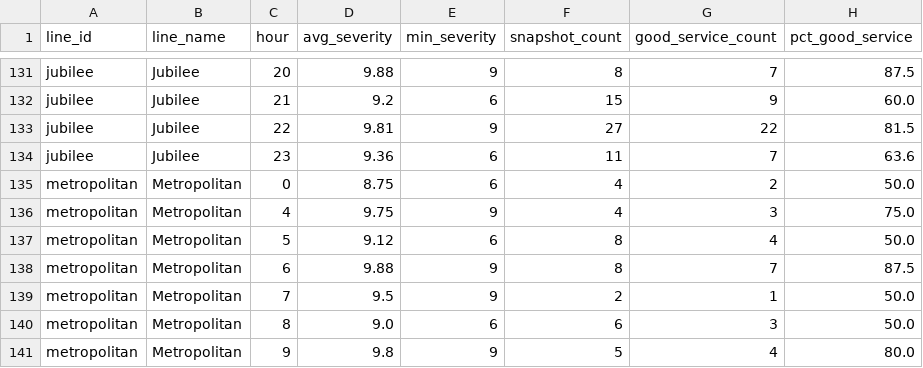
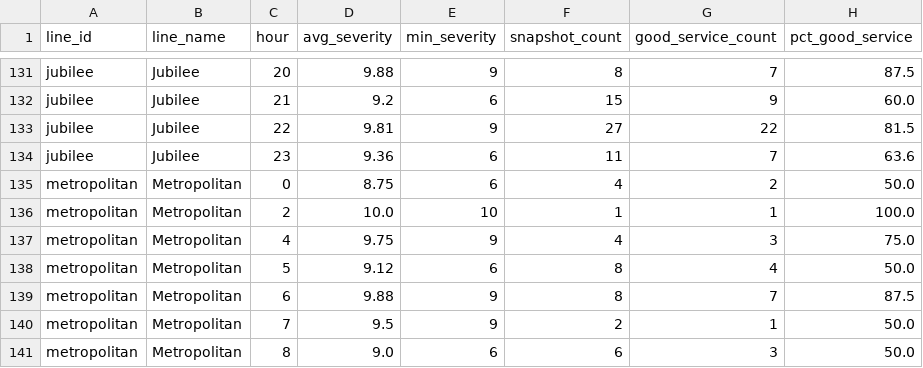
Before and after one commit to AbdulmalikAdam27/tfl-reliability-dashboard, a CSV file: data/reliability_summary.csv, drawn as a sheet; only a part is shown, gaps mark what is left out; the shorter side is filled out with more unchanged rows; the diff names each change by its address in the sheet, - before the commit and + after, or states it on an @@ line.

```diff
--- a/data/reliability_summary.csv
+++ b/data/reliability_summary.csv
+row 136: metropolitan | Metropolitan | 2 | 10.0 | 10 | 1 | 1 | 100.0
```
Also changed, not shown: data/arrivals_summary.csv, data/line_status.csv.
